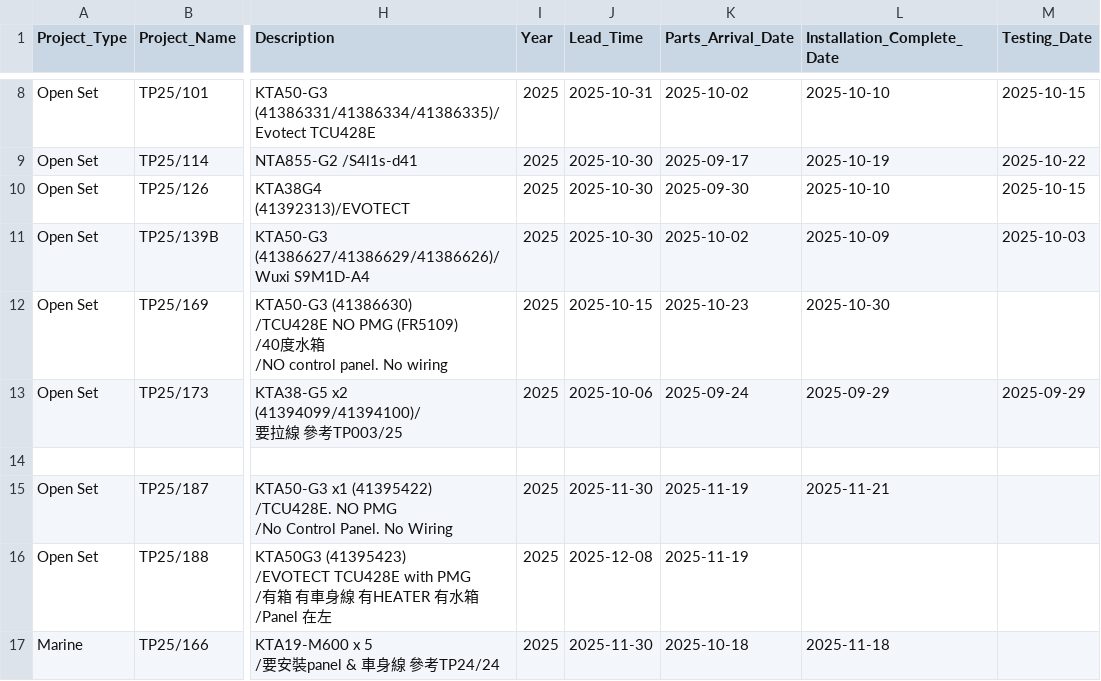
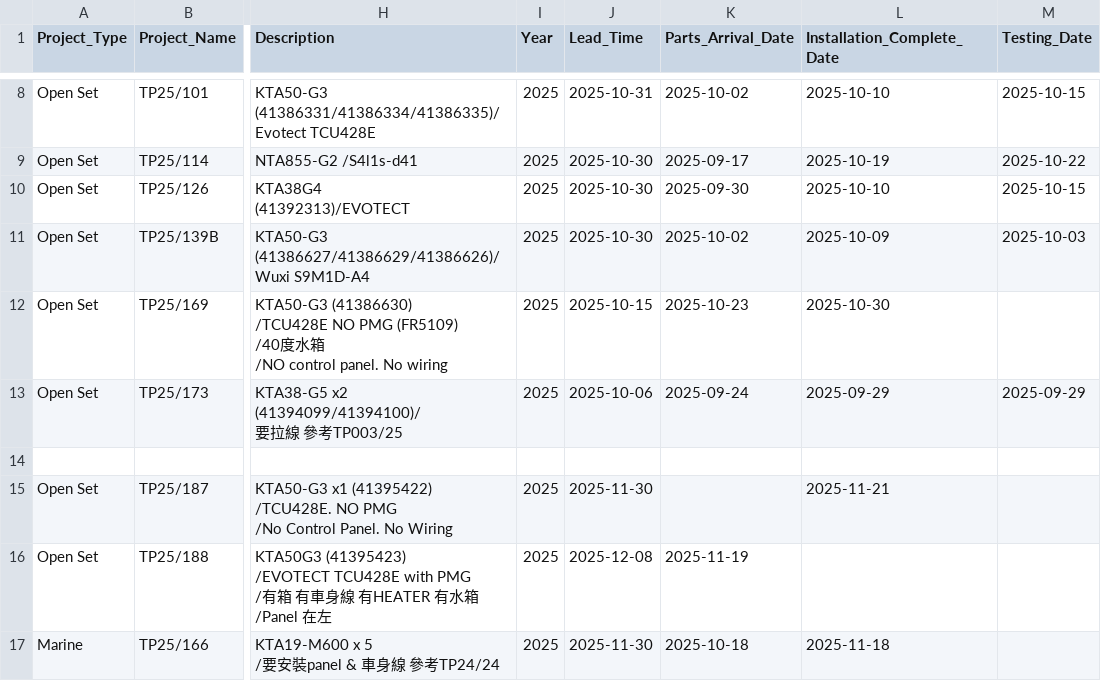
Before and after one commit to goldenfootballboy-create/yip-shing-dashboard, a CSV file: projects.csv, drawn as a sheet; only a part is shown, gaps mark what is left out; the diff names each change by its address in the sheet, - before the commit and + after, or states it on an @@ line.

Commit message:
Update projects.csv

```diff
--- a/projects.csv
+++ b/projects.csv
-K15 (Parts_Arrival_Date): 2025-11-19
+K15 (Parts_Arrival_Date): (empty)
```
